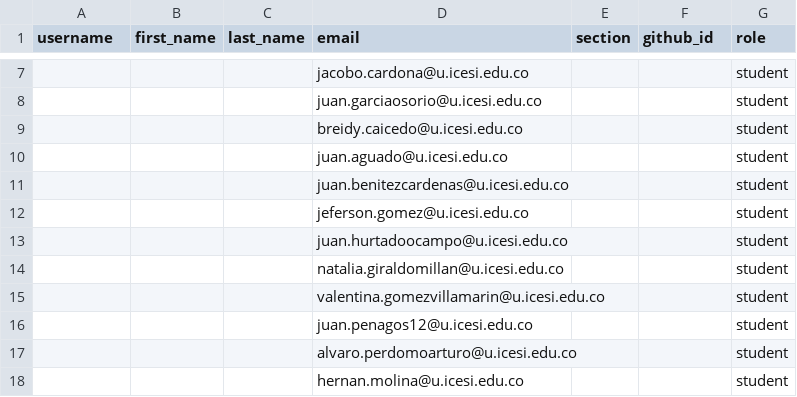
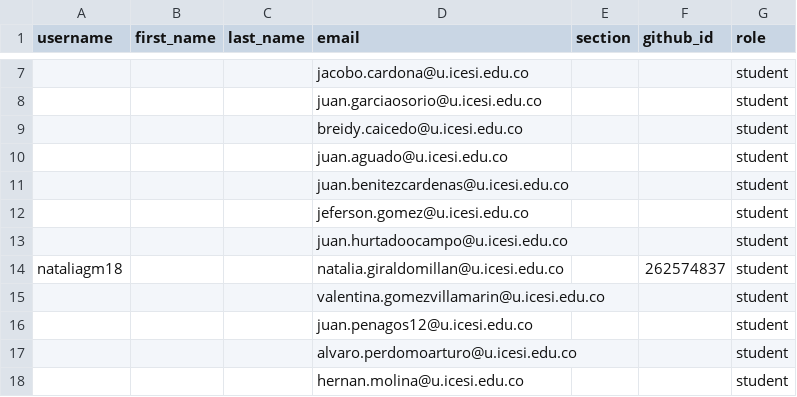
Before and after one commit to UniversidadIcesi-DCSI-BloqueAlgoritmos/classroom50, a CSV file: 2026-2-09830-apo2-g1/roster.csv, drawn as a sheet; only a part is shown, gaps mark what is left out; the diff names each change by its address in the sheet, - before the commit and + after, or states it on an @@ line.

Commit message:
[Classroom 50] Sync roster from teams: 2026-2-09830-apo2-g1

```diff
--- a/2026-2-09830-apo2-g1/roster.csv
+++ b/2026-2-09830-apo2-g1/roster.csv
-A14 (username): (empty)
+A14 (username): nataliagm18
-F14 (github_id): (empty)
+F14 (github_id): 262574837
```
